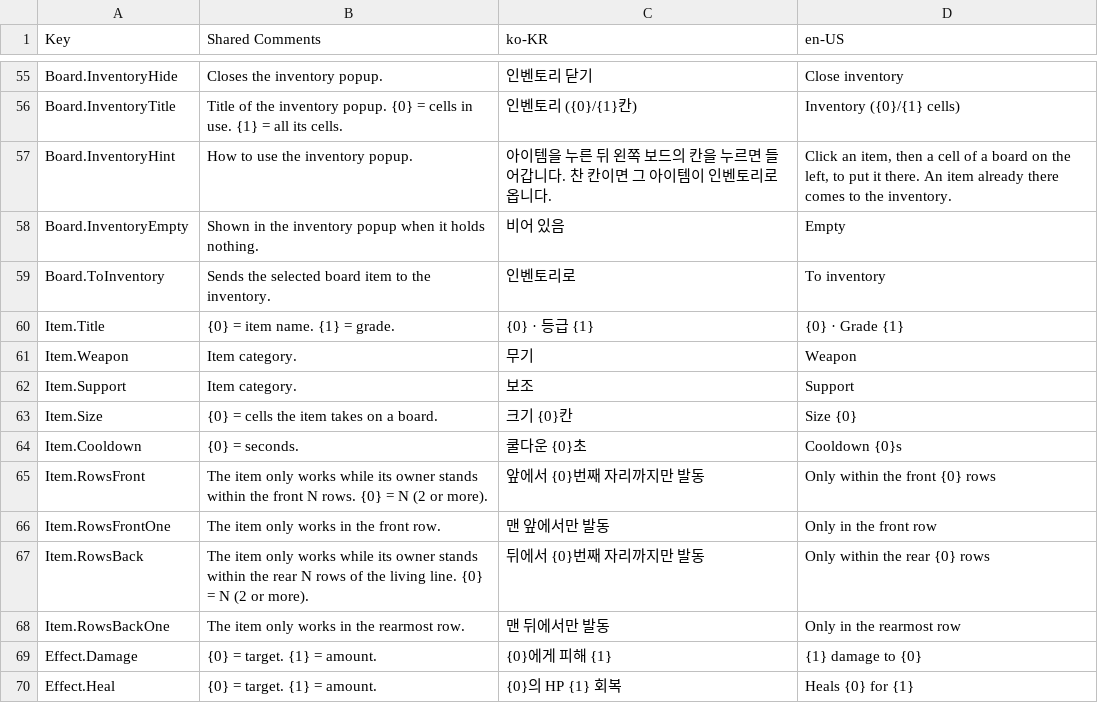
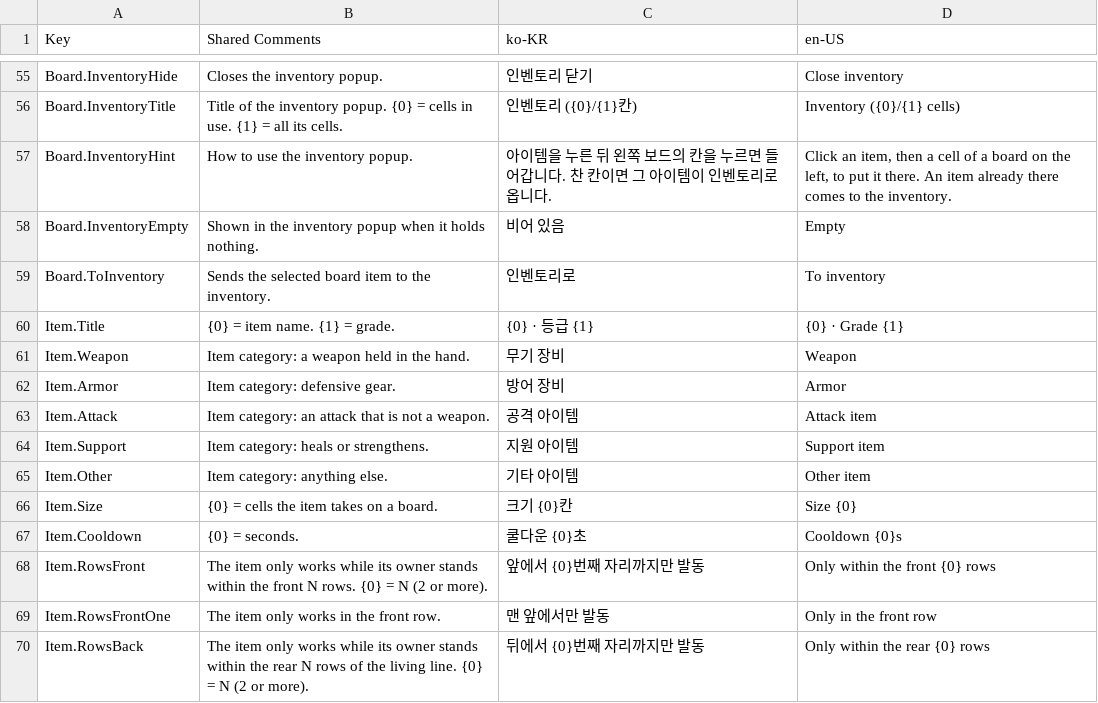
Before and after one commit to merustudy/F1, a CSV file: Assets/@Localization/Source/UI_StaticText.csv, drawn as a sheet; only a part is shown, gaps mark what is left out; the shorter side is filled out with more unchanged rows.

```diff
--- a/Assets/@Localization/Source/UI_StaticText.csv
+++ b/Assets/@Localization/Source/UI_StaticText.csv
@@ -60,4 +60,7 @@ Board.ToInventory,Sends the selected board item to the inventory.,인벤토리
 Item.Title,{0} = item name. {1} = grade.,{0} · 등급 {1},{0} · Grade {1}
-Item.Weapon,Item category.,무기,Weapon
-Item.Support,Item category.,보조,Support
+Item.Weapon,Item category: a weapon held in the hand.,무기 장비,Weapon
+Item.Armor,Item category: defensive gear.,방어 장비,Armor
+Item.Attack,Item category: an attack that is not a weapon.,공격 아이템,Attack item
+Item.Support,Item category: heals or strengthens.,지원 아이템,Support item
+Item.Other,Item category: anything else.,기타 아이템,Other item
 Item.Size,{0} = cells the item takes on a board.,크기 {0}칸,Size {0}
```
Also changed, not shown: 25 other files.
